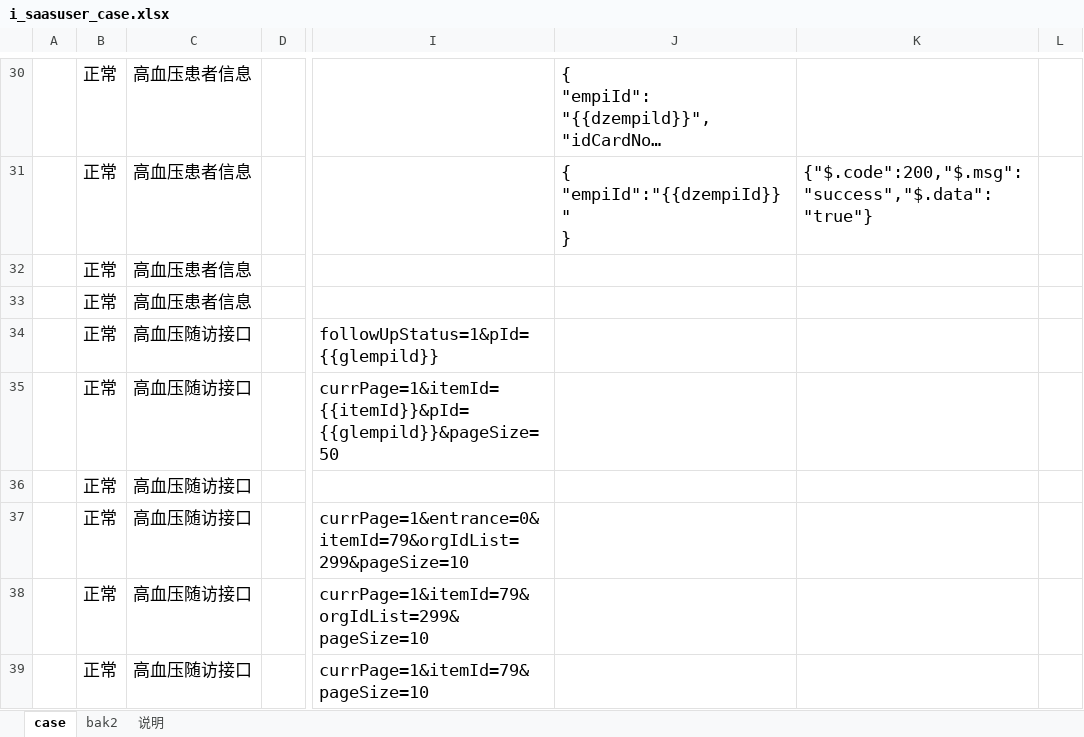
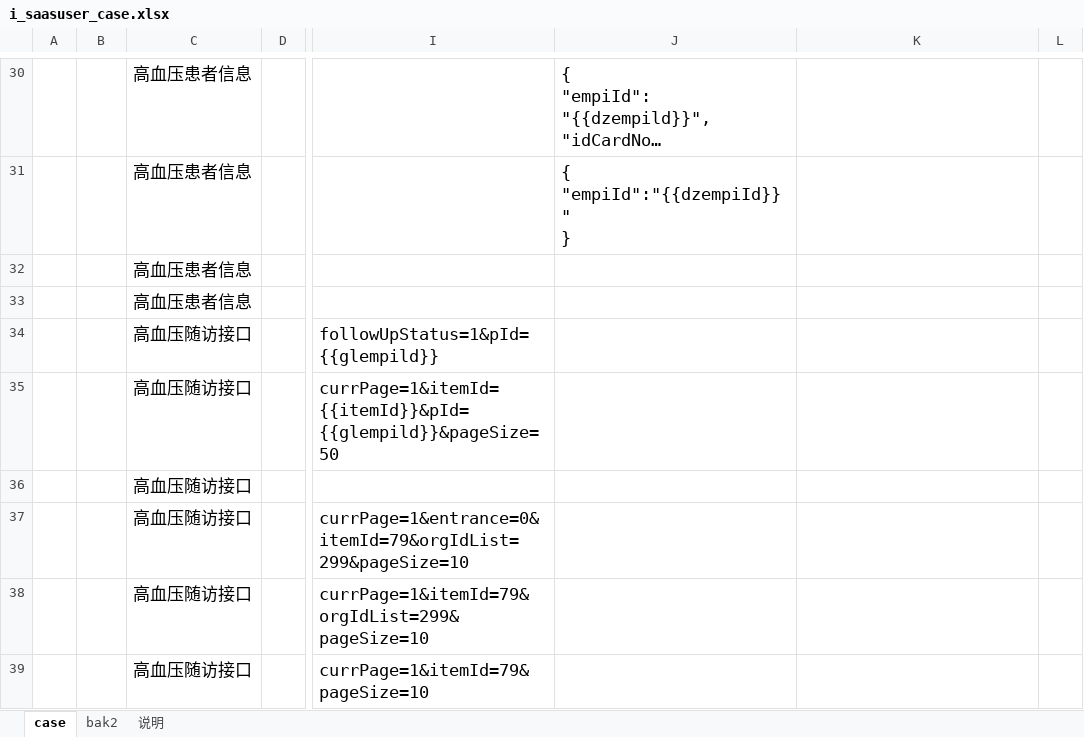
Before and after one commit to skducn/project, an Excel workbook: instance/zyjk/SAAS/i/i_saasuser_case.xlsx, sheet case, drawn as a sheet; only a part is shown, gaps mark what is left out; long unchanged cells end in …; values as stored, in another font and other column widths than the file's, no borders; the diff covers the shown part only; the diff names each change by its address in the sheet, - before the commit and + after, or states it on an @@ line.

```diff
--- a/instance/zyjk/SAAS/i/i_saasuser_case.xlsx (sheet case)
+++ b/instance/zyjk/SAAS/i/i_saasuser_case.xlsx (sheet case)
-B30:B39: 正常
+B30:B39: (empty)
-K31: {"$.code":200,"$.msg":"success","$.data":"true"}
+K31: (empty)
```
Also changed, not shown: 2 added rows, 2 removed rows and 37 edited cells elsewhere in this sheet, sheet bak2, instance/zyjk/SAAS/iSwagger/i_sassuser_swagger_case.xlsx, 8 other files.
